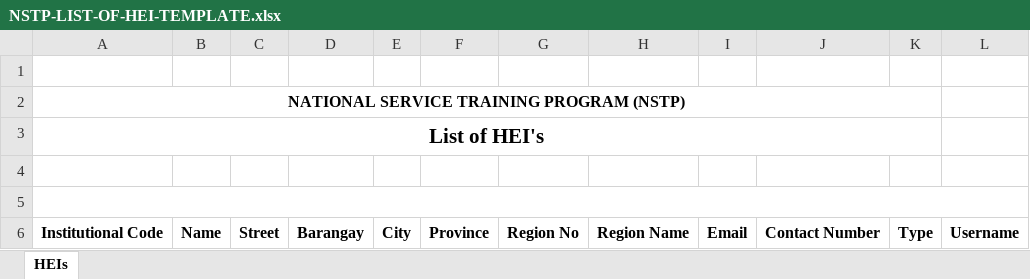
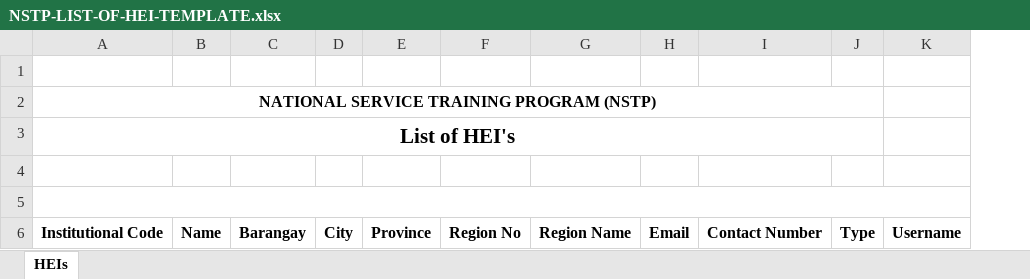
Before and after one commit to MaricelFornaleza/ched, an Excel workbook: public/files/NSTP-LIST-OF-HEI-TEMPLATE.xlsx, sheet HEIs, drawn as a sheet; values as stored, in another font and other column widths than the file's, no borders; charts and pictures not drawn; the diff names each change by its address in the sheet, - before the commit and + after, or states it on an @@ line.

Commit message:
Update HEI Collection

```diff
--- a/public/files/NSTP-LIST-OF-HEI-TEMPLATE.xlsx (sheet HEIs)
+++ b/public/files/NSTP-LIST-OF-HEI-TEMPLATE.xlsx (sheet HEIs)
-column C, row 6: Street
```
Also changed, not shown: charts or pictures.
